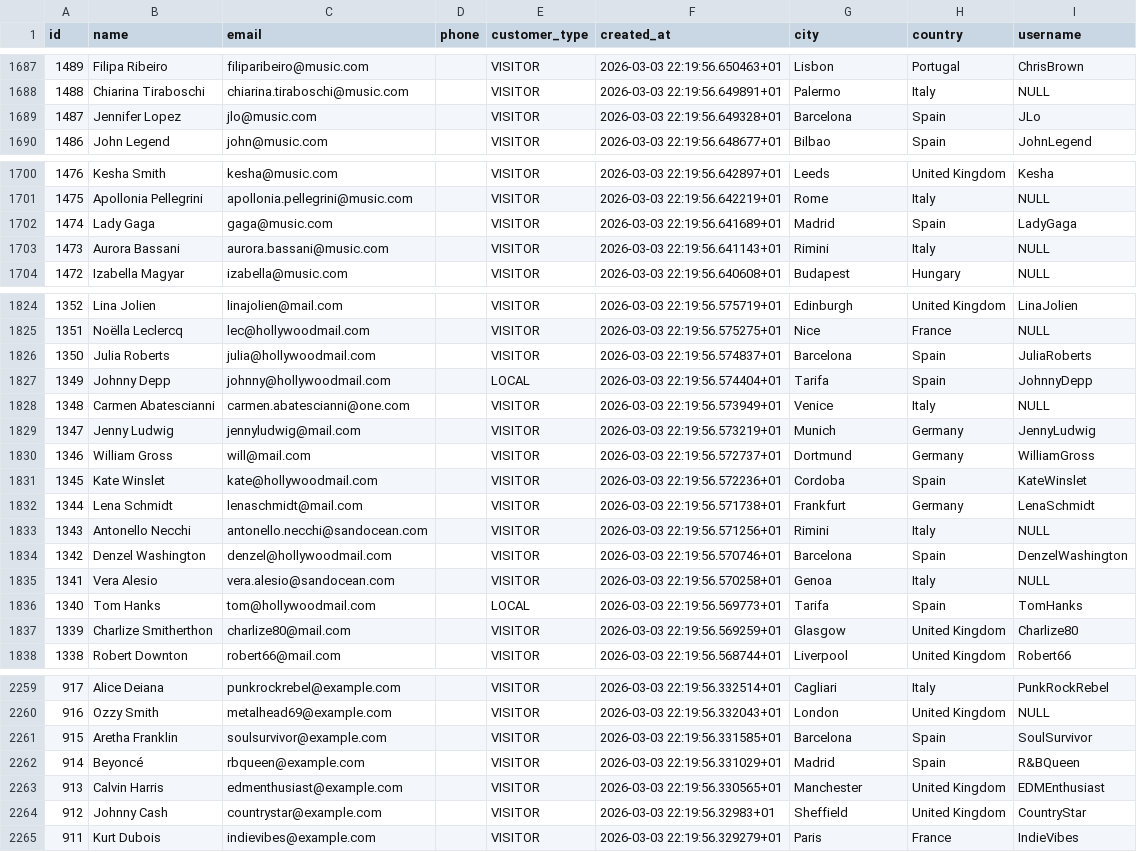
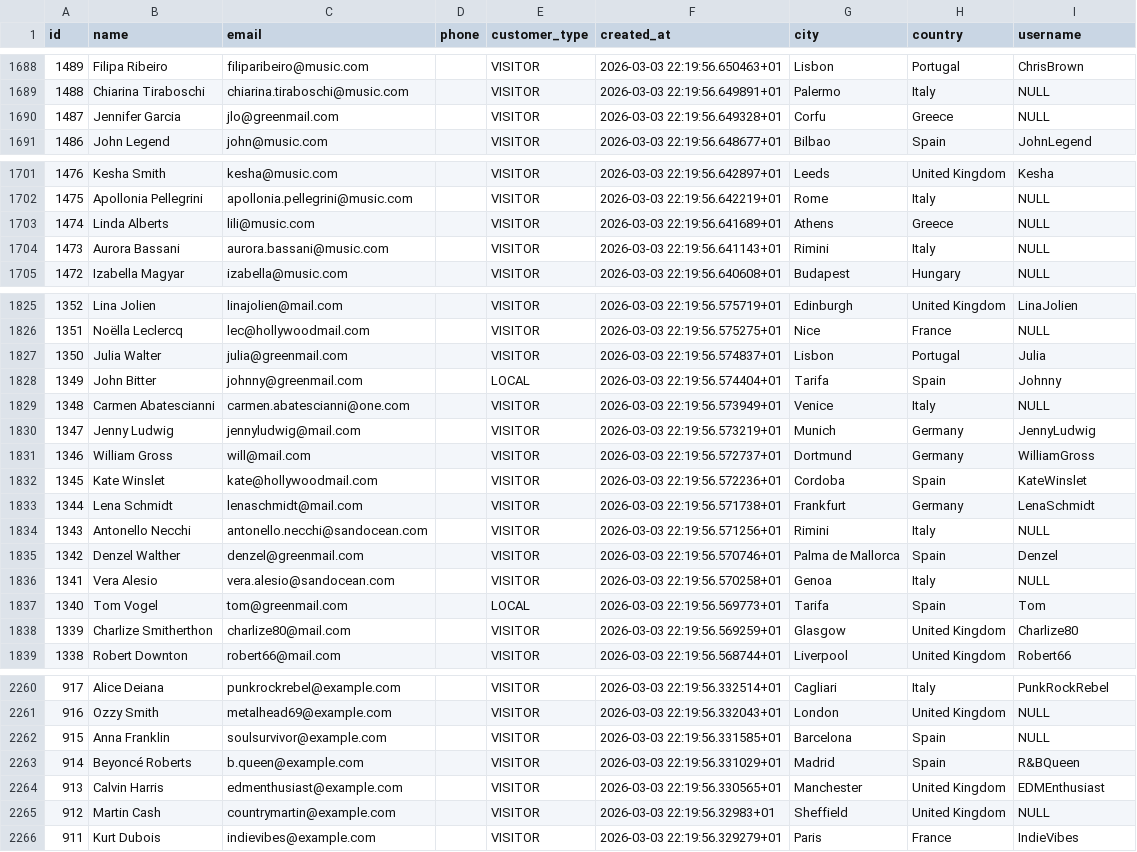
Before and after one commit to UlrikeDetective/SQL_code, a CSV file: SQL/PostGre/yoga/data/clients.csv, drawn as a sheet; only a part is shown, gaps mark what is left out; the diff covers the shown part only.

```diff
--- a/SQL/PostGre/yoga/data/clients.csv
+++ b/SQL/PostGre/yoga/data/clients.csv
@@ -1688,3 +1689,3 @@
 1488,"Chiarina Tiraboschi","chiarina.tiraboschi@music.com","","VISITOR","2026-03-03 22:19:56.649891+01","Palermo","Italy",NULL
-1487,"Jennifer Lopez","jlo@music.com","","VISITOR","2026-03-03 22:19:56.649328+01","Barcelona","Spain","JLo"
+1487,"Jennifer Garcia","jlo@greenmail.com","","VISITOR","2026-03-03 22:19:56.649328+01","Corfu","Greece",NULL
 1486,"John Legend","john@music.com","","VISITOR","2026-03-03 22:19:56.648677+01","Bilbao","Spain","JohnLegend"
@@ -1701,3 +1702,3 @@
 1475,"Apollonia Pellegrini","apollonia.pellegrini@music.com","","VISITOR","2026-03-03 22:19:56.642219+01","Rome","Italy",NULL
-1474,"Lady Gaga","gaga@music.com","","VISITOR","2026-03-03 22:19:56.641689+01","Madrid","Spain","LadyGaga"
+1474,"Linda Alberts","lili@music.com","","VISITOR","2026-03-03 22:19:56.641689+01","Athens","Greece",NULL
 1473,"Aurora Bassani","aurora.bassani@music.com","","VISITOR","2026-03-03 22:19:56.641143+01","Rimini","Italy",NULL
@@ -1825,4 +1826,4 @@
 1351,"Noëlla Leclercq","lec@hollywoodmail.com","","VISITOR","2026-03-03 22:19:56.575275+01","Nice","France",NULL
-1350,"Julia Roberts","julia@hollywoodmail.com","","VISITOR","2026-03-03 22:19:56.574837+01","Barcelona","Spain","JuliaRoberts"
-1349,"Johnny Depp","johnny@hollywoodmail.com","","LOCAL","2026-03-03 22:19:56.574404+01","Tarifa","Spain","JohnnyDepp"
+1350,"Julia Walter","julia@greenmail.com","","VISITOR","2026-03-03 22:19:56.574837+01","Lisbon","Portugal","Julia"
+1349,"John Bitter","johnny@greenmail.com","","LOCAL","2026-03-03 22:19:56.574404+01","Tarifa","Spain","Johnny"
 1348,"Carmen Abatescianni","carmen.abatescianni@one.com","","VISITOR","2026-03-03 22:19:56.573949+01","Venice","Italy",NULL
@@ -1833,5 +1834,5 @@
 1343,"Antonello Necchi","antonello.necchi@sandocean.com","","VISITOR","2026-03-03 22:19:56.571256+01","Rimini","Italy",NULL
-1342,"Denzel Washington","denzel@hollywoodmail.com","","VISITOR","2026-03-03 22:19:56.570746+01","Barcelona","Spain","DenzelWashington"
+1342,"Denzel Walther","denzel@greenmail.com","","VISITOR","2026-03-03 22:19:56.570746+01","Palma de Mallorca","Spain","Denzel"
 1341,"Vera Alesio","vera.alesio@sandocean.com","","VISITOR","2026-03-03 22:19:56.570258+01","Genoa","Italy",NULL
-1340,"Tom Hanks","tom@hollywoodmail.com","","LOCAL","2026-03-03 22:19:56.569773+01","Tarifa","Spain","TomHanks"
+1340,"Tom Vogel","tom@greenmail.com","","LOCAL","2026-03-03 22:19:56.569773+01","Tarifa","Spain","Tom"
 1339,"Charlize Smitherthon","charlize80@mail.com","","VISITOR","2026-03-03 22:19:56.569259+01","Glasgow","United Kingdom","Charlize80"
@@ -2260,6 +2261,6 @@
 916,"Ozzy Smith","metalhead69@example.com","","VISITOR","2026-03-03 22:19:56.332043+01","London","United Kingdom",NULL
-915,"Aretha Franklin","soulsurvivor@example.com","","VISITOR","2026-03-03 22:19:56.331585+01","Barcelona","Spain","SoulSurvivor"
-914,"Beyoncé","rbqueen@example.com","","VISITOR","2026-03-03 22:19:56.331029+01","Madrid","Spain","R&BQueen"
+915,"Anna Franklin","soulsurvivor@example.com","","VISITOR","2026-03-03 22:19:56.331585+01","Barcelona","Spain",NULL
+914,"Beyoncé Roberts","b.queen@example.com","","VISITOR","2026-03-03 22:19:56.331029+01","Madrid","Spain","R&BQueen"
 913,"Calvin Harris","edmenthusiast@example.com","","VISITOR","2026-03-03 22:19:56.330565+01","Manchester","United Kingdom","EDMEnthusiast"
-912,"Johnny Cash","countrystar@example.com","","VISITOR","2026-03-03 22:19:56.32983+01","Sheffield","United Kingdom","CountryStar"
+912,"Martin Cash","countrymartin@example.com","","VISITOR","2026-03-03 22:19:56.32983+01","Sheffield","United Kingdom",NULL
 911,"Kurt Dubois","indievibes@example.com","","VISITOR","2026-03-03 22:19:56.329279+01","Paris","France","IndieVibes"
```
Also changed, not shown: 1 added row and 94 edited cells elsewhere in this file, SQL/PostGre/yoga/data/lessons_attendence.csv, SQL/PostGre/yoga/data/package.csv.
